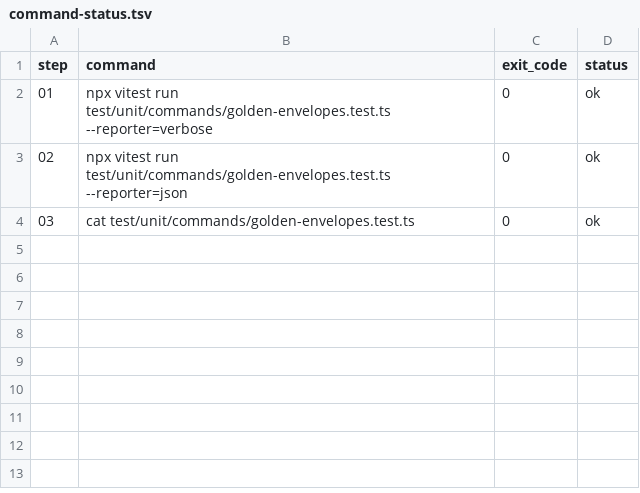
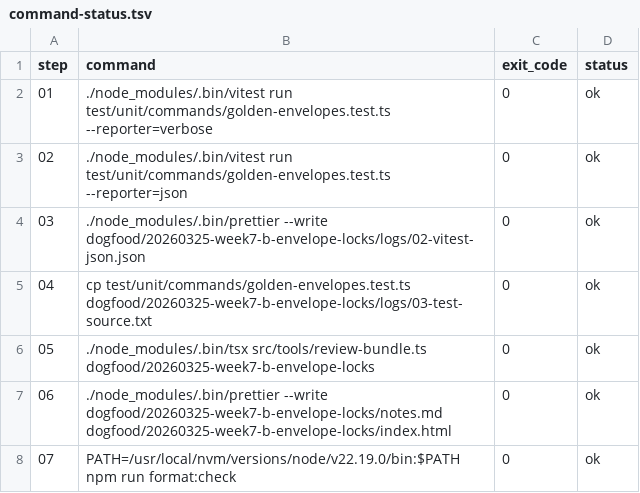
Before and after one commit to coder/agent-tty, a TSV file: dogfood/20260325-week7-b-envelope-locks/command-status.tsv, drawn as a sheet.

Commit message:
docs: sync Bundle B evidence and Week 7 plan status with landed work

```diff
--- a/dogfood/20260325-week7-b-envelope-locks/command-status.tsv
+++ b/dogfood/20260325-week7-b-envelope-locks/command-status.tsv
@@ -1,4 +1,8 @@
 step	command	exit_code	status
-01	npx vitest run test/unit/commands/golden-envelopes.test.ts --reporter=verbose	0	ok
-02	npx vitest run test/unit/commands/golden-envelopes.test.ts --reporter=json	0	ok
-03	cat test/unit/commands/golden-envelopes.test.ts	0	ok
+01	./node_modules/.bin/vitest run test/unit/commands/golden-envelopes.test.ts --reporter=verbose	0	ok
+02	./node_modules/.bin/vitest run test/unit/commands/golden-envelopes.test.ts --reporter=json	0	ok
+03	./node_modules/.bin/prettier --write dogfood/20260325-week7-b-envelope-locks/logs/02-vitest-json.json	0	ok
+04	cp test/unit/commands/golden-envelopes.test.ts dogfood/20260325-week7-b-envelope-locks/logs/03-test-source.txt	0	ok
+05	./node_modules/.bin/tsx src/tools/review-bundle.ts dogfood/20260325-week7-b-envelope-locks	0	ok
+06	./node_modules/.bin/prettier --write dogfood/20260325-week7-b-envelope-locks/notes.md dogfood/20260325-week7-b-envelope-locks/index.html	0	ok
+07	PATH=/usr/local/nvm/versions/node/v22.19.0/bin:$PATH npm run format:check	0	ok
```
Also changed, not shown: 7 other files.
